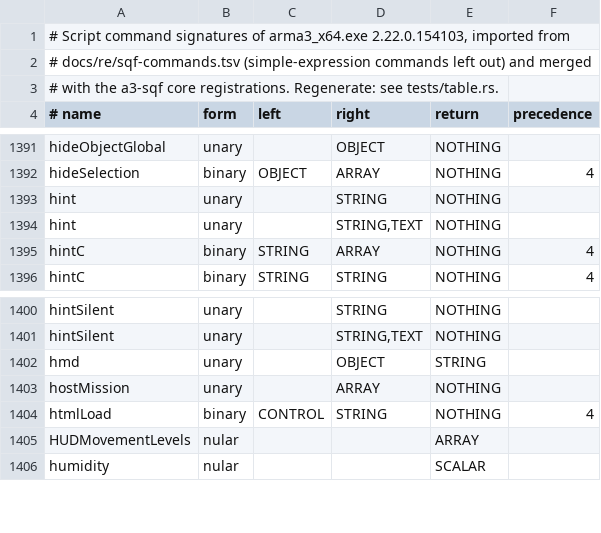
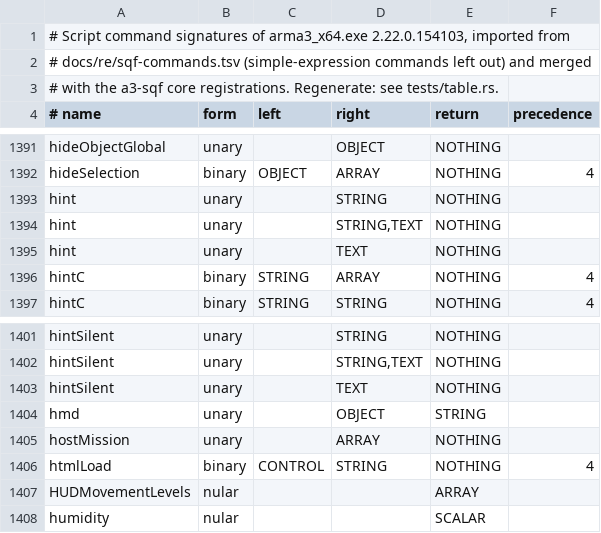
Before and after one commit to Weeabo-Inc/a3-rust, a TSV file: crates/a3-sqf/data/commands.tsv, drawn as a sheet; only a part is shown, gaps mark what is left out; the diff names each change by its address in the sheet, - before the commit and + after, or states it on an @@ line.

```diff
--- a/crates/a3-sqf/data/commands.tsv
+++ b/crates/a3-sqf/data/commands.tsv
+row 1395: hint | unary |  | TEXT | NOTHING
+row 1403: hintSilent | unary |  | TEXT | NOTHING
```
Also changed, not shown: 15 other files.
